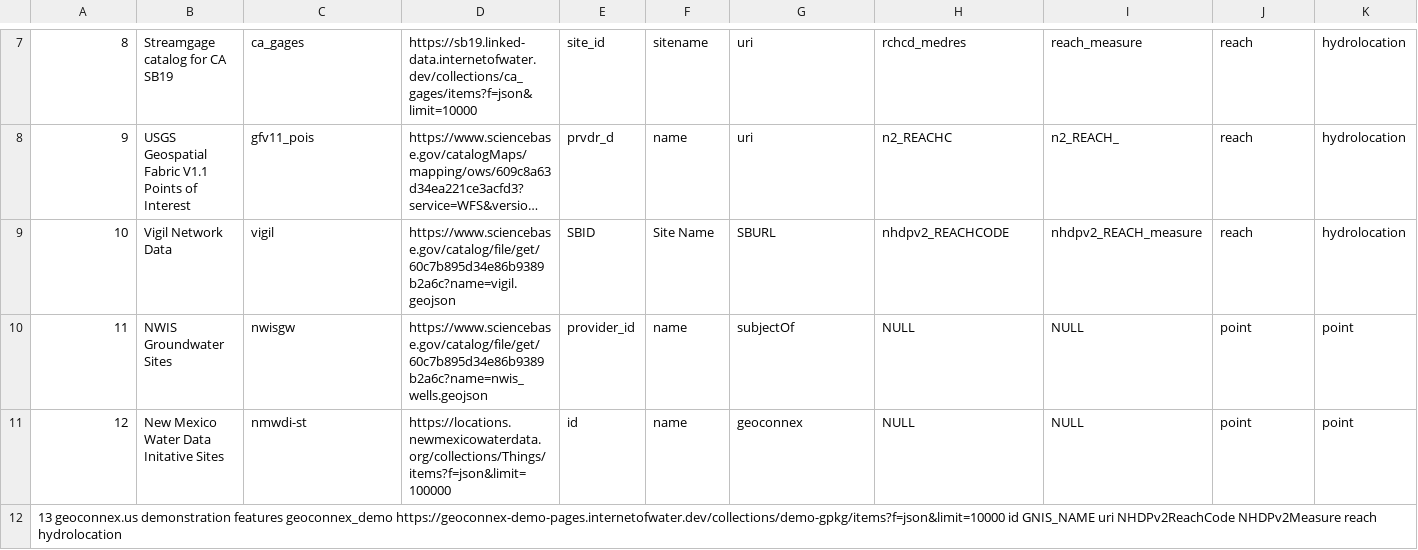
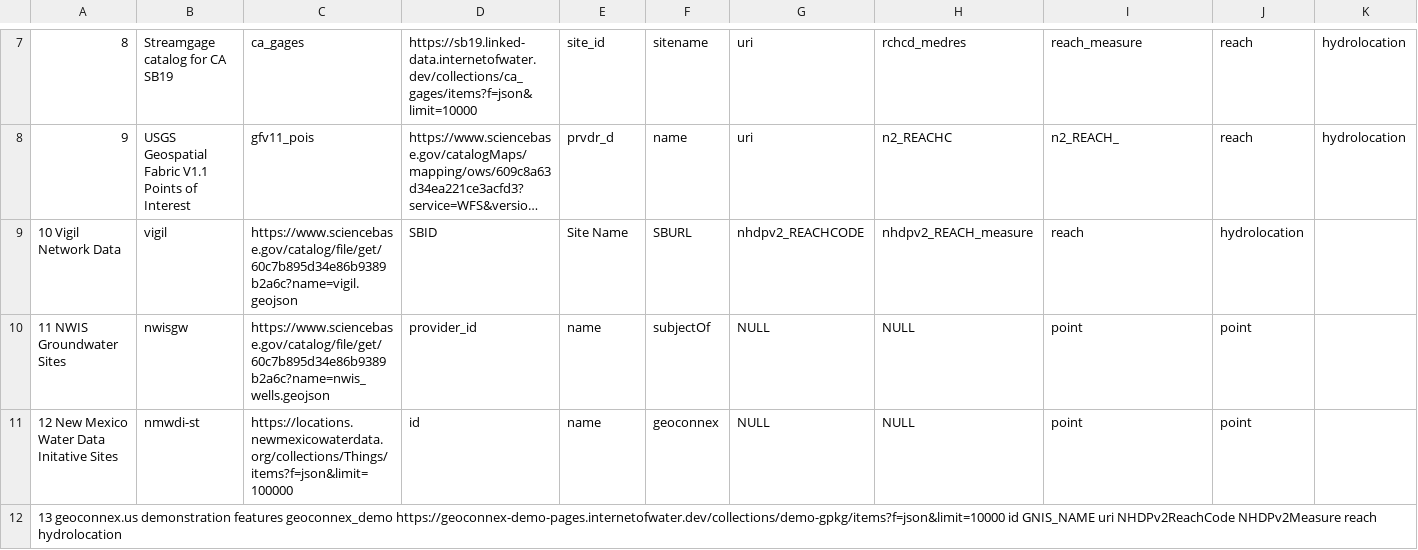
Before and after one commit to internetofwater/nldi-db, a TSV file: liquibase/changeLogs/nldi/nldi_data/update_crawler_source/crawler_source.tsv, drawn as a sheet; only a part is shown, gaps mark what is left out; long unchanged cells end in …; removed rows and columns are numbered as before the commit, all else as after; the diff names each change by its address in the sheet, - before the commit and + after, or states it on an @@ line.

Commit message:
Update crawler_source.tsv

```diff
--- a/liquibase/changeLogs/nldi/nldi_data/update_crawler_source/crawler_source.tsv
+++ b/liquibase/changeLogs/nldi/nldi_data/update_crawler_source/crawler_source.tsv
-row 9: 10 | Vigil Network Data | vigil | https://www.sciencebase.gov/catalog/file/get/60c7b895d34e86b9389b2a6c?name=vigil.geojson | SBID | Site Name | SBURL | nhdpv2_REACHCODE | nhdpv2_REACH_measure | reach | hydrolocation
-row 10: 11 | NWIS Groundwater Sites | nwisgw | https://www.sciencebase.gov/catalog/file/get/60c7b895d34e86b9389b2a6c?name=nwis_wells.geojson | provider_id | name | subjectOf | NULL | NULL | point | point
-row 11: 12 | New Mexico Water Data Initative Sites | nmwdi-st | https://locations.newmexicowaterdata.org/collections/Things/items?f=json&limit=100000 | id | name | geoconnex | NULL | NULL | point | point
+row 9: 10 Vigil Network Data | vigil | https://www.sciencebase.gov/catalog/file/get/60c7b895d34e86b9389b2a6c?name=vigil.geojson | SBID | Site Name | SBURL | nhdpv2_REACHCODE | nhdpv2_REACH_measure | reach | hydrolocation
+row 10: 11 NWIS Groundwater Sites | nwisgw | https://www.sciencebase.gov/catalog/file/get/60c7b895d34e86b9389b2a6c?name=nwis_wells.geojson | provider_id | name | subjectOf | NULL | NULL | point | point
+row 11: 12 New Mexico Water Data Initative Sites | nmwdi-st | https://locations.newmexicowaterdata.org/collections/Things/items?f=json&limit=100000 | id | name | geoconnex | NULL | NULL | point | point
```
